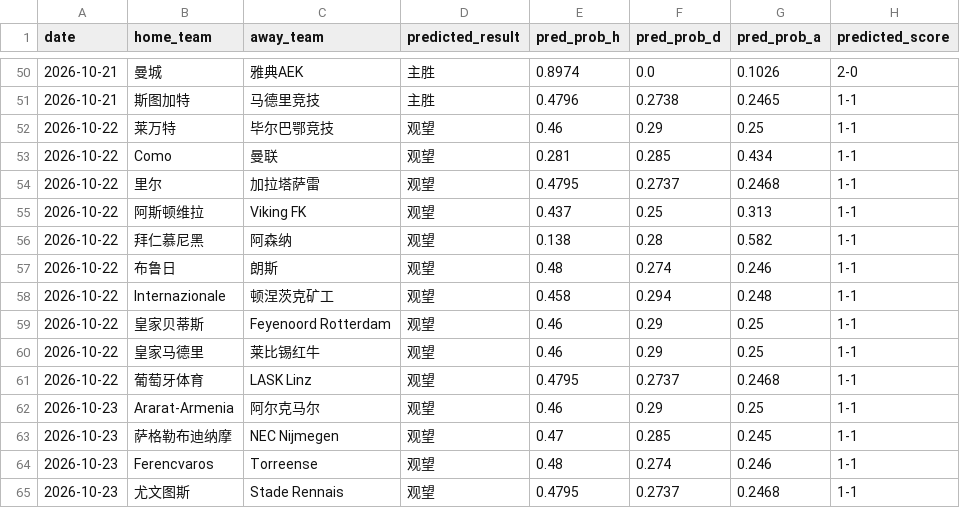
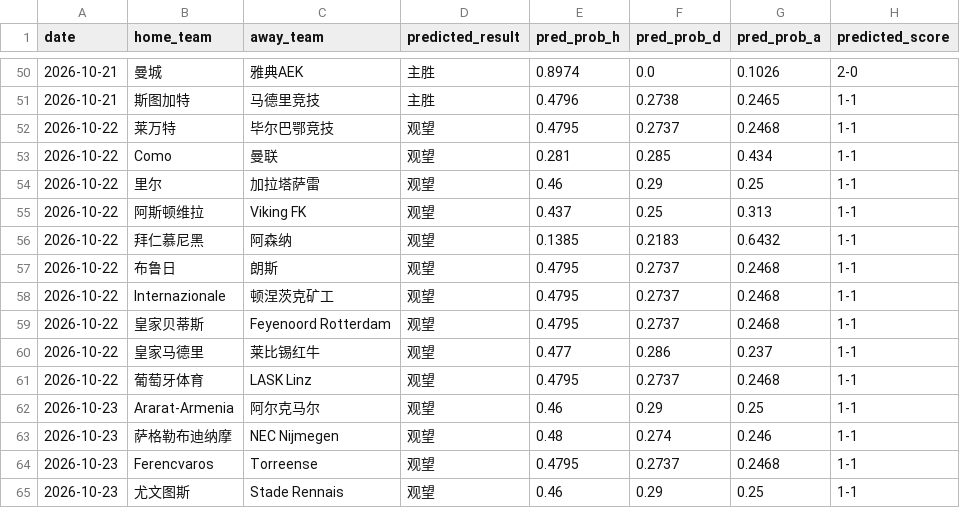
Before and after one commit to kejiqun/epl-prediction, a CSV file: predictions_log.csv, drawn as a sheet; only a part is shown, gaps mark what is left out; the diff covers the shown part only; the diff names each change by its address in the sheet, - before the commit and + after, or states it on an @@ line.

```diff
--- a/predictions_log.csv
+++ b/predictions_log.csv
-E52 (pred_prob_h): 0.46
+E52 (pred_prob_h): 0.4795
-F52 (pred_prob_d): 0.29
+F52 (pred_prob_d): 0.2737
-G52 (pred_prob_a): 0.25
+G52 (pred_prob_a): 0.2468
-E54 (pred_prob_h): 0.4795
+E54 (pred_prob_h): 0.46
-F54 (pred_prob_d): 0.2737
+F54 (pred_prob_d): 0.29
-G54 (pred_prob_a): 0.2468
+G54 (pred_prob_a): 0.25
-E56 (pred_prob_h): 0.138
+E56 (pred_prob_h): 0.1385
-F56 (pred_prob_d): 0.28
+F56 (pred_prob_d): 0.2183
-G56 (pred_prob_a): 0.582
+G56 (pred_prob_a): 0.6432
-E57 (pred_prob_h): 0.48
+E57 (pred_prob_h): 0.4795
-F57 (pred_prob_d): 0.274
+F57 (pred_prob_d): 0.2737
-G57 (pred_prob_a): 0.246
+G57 (pred_prob_a): 0.2468
-E58 (pred_prob_h): 0.458
+E58 (pred_prob_h): 0.4795
-F58 (pred_prob_d): 0.294
+F58 (pred_prob_d): 0.2737
-G58 (pred_prob_a): 0.248
+G58 (pred_prob_a): 0.2468
-E59 (pred_prob_h): 0.46
+E59 (pred_prob_h): 0.4795
-F59 (pred_prob_d): 0.29
+F59 (pred_prob_d): 0.2737
-G59 (pred_prob_a): 0.25
+G59 (pred_prob_a): 0.2468
-E60 (pred_prob_h): 0.46
+E60 (pred_prob_h): 0.477
-F60 (pred_prob_d): 0.29
+F60 (pred_prob_d): 0.286
-G60 (pred_prob_a): 0.25
+G60 (pred_prob_a): 0.237
-E63 (pred_prob_h): 0.47
+E63 (pred_prob_h): 0.48
-F63 (pred_prob_d): 0.285
+F63 (pred_prob_d): 0.274
-G63 (pred_prob_a): 0.245
+G63 (pred_prob_a): 0.246
-E64 (pred_prob_h): 0.48
+E64 (pred_prob_h): 0.4795
-F64 (pred_prob_d): 0.274
+F64 (pred_prob_d): 0.2737
-G64 (pred_prob_a): 0.246
+G64 (pred_prob_a): 0.2468
-E65 (pred_prob_h): 0.4795
+E65 (pred_prob_h): 0.46
-F65 (pred_prob_d): 0.2737
+F65 (pred_prob_d): 0.29
-G65 (pred_prob_a): 0.2468
+G65 (pred_prob_a): 0.25
```
Also changed, not shown: 35 edited cells elsewhere in this file, 1 other file.
